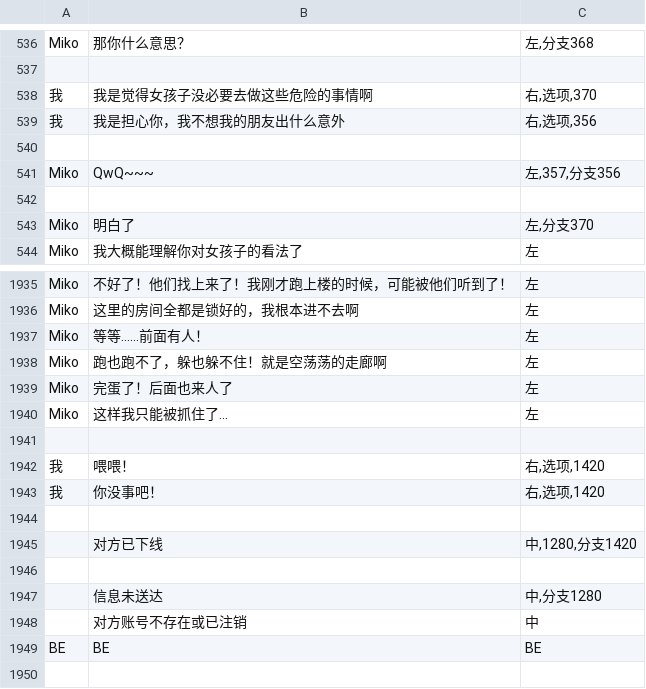
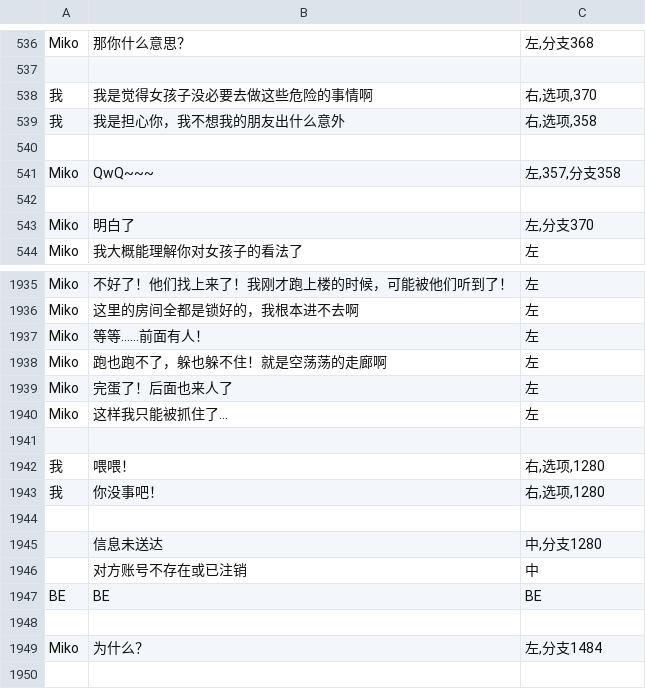
Before and after one commit to autumn-moon-py/miko, a CSV file: assets/story/第二章.csv, drawn as a sheet; only a part is shown, gaps mark what is left out; the shorter side is filled out with more unchanged rows; the diff names each change by its address in the sheet, - before the commit and + after, or states it on an @@ line.

```diff
--- a/assets/story/第二章.csv
+++ b/assets/story/第二章.csv
-C539: 右,选项,356
+C539: 右,选项,358
-C541: 左,357,分支356
+C541: 左,357,分支358
-C1942:C1943: 右,选项,1420
+C1942:C1943: 右,选项,1280
-row 1944: (empty)
-row 1945:  | 对方已下线 | 中,1280,分支1420
```
Also changed, not shown: assets/story/番外三.csv, assets/story/番外二.csv, 5 other files.
